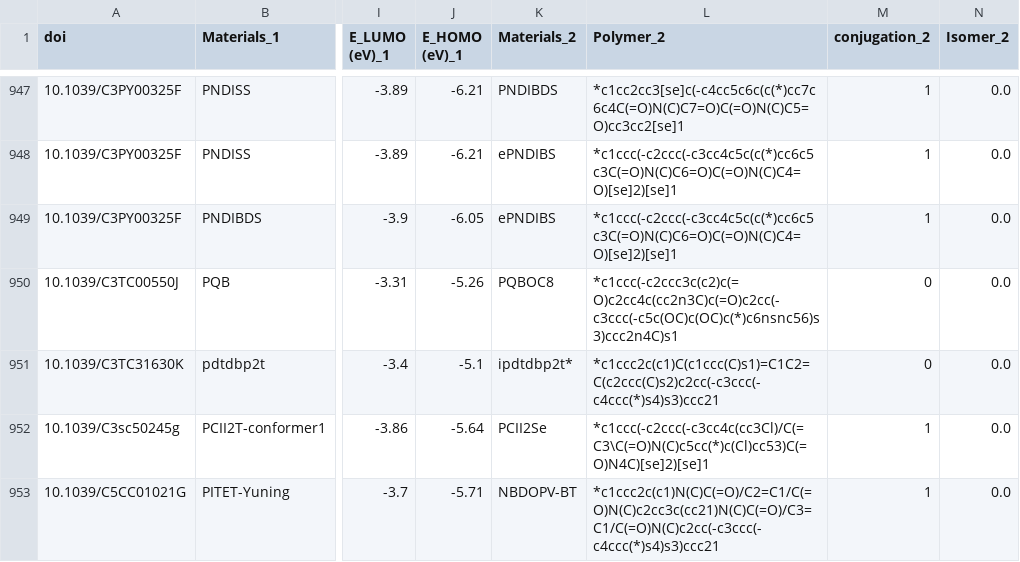
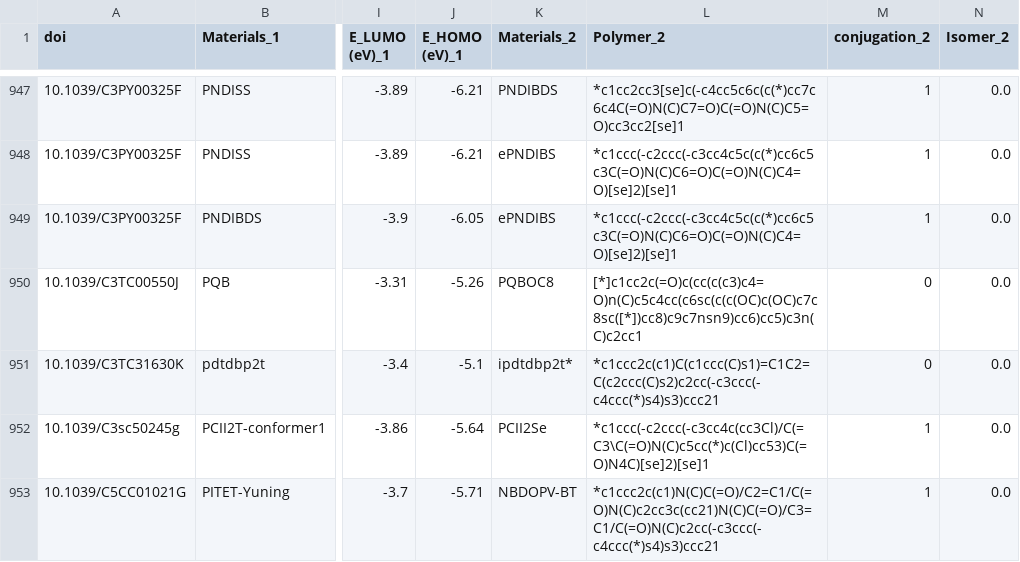
Before and after one commit to Swordshinehjy/ofet_bayesian_personalized_ranking, a CSV file: contrastive_paired.csv, drawn as a sheet; only a part is shown, gaps mark what is left out; the diff covers the shown part only; the diff names each change by its address in the sheet, - before the commit and + after, or states it on an @@ line.

```diff
--- a/contrastive_paired.csv
+++ b/contrastive_paired.csv
-L950 (Polymer_2): *c1ccc(-c2ccc3c(c2)c(=O)c2cc4c(cc2n3C)c(=O)c2cc(-c3ccc(-c5c(OC)c(OC)c(*)c6nsnc56)s3)ccc2n4C)s1
+L950 (Polymer_2): [*]c1cc2c(=O)c(cc(c(c3)c4=O)n(C)c5c4cc(c6sc(c(c(OC)c(OC)c7c8sc([*])cc8)c9c7nsn9)cc6)cc5)c3n(C)c2cc1
```
Also changed, not shown: 31 edited cells elsewhere in this file.
